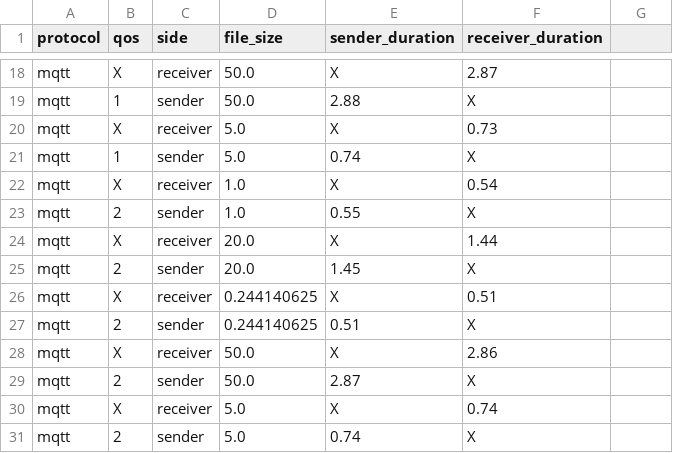
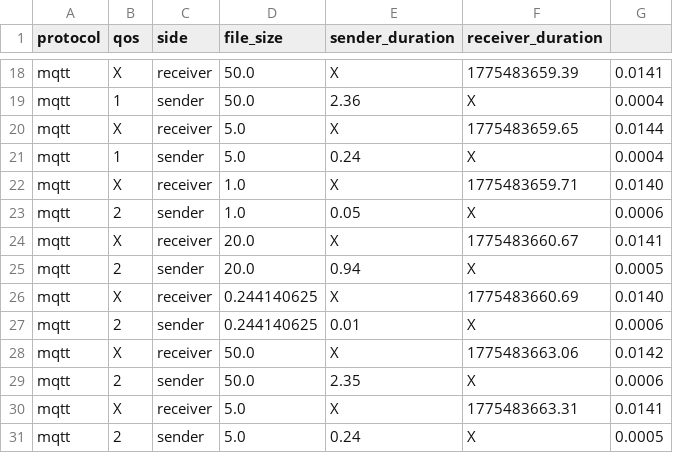
Before and after one commit to Chajme/AI-Model-Deployment-MQTT-HTTP-CoAP-Testbed, a CSV file: output/mqtt_measurements.csv, drawn as a sheet; only a part is shown, gaps mark what is left out; the diff covers the shown part only; the diff names each change by its address in the sheet, - before the commit and + after, or states it on an @@ line.

```diff
--- a/output/mqtt_measurements.csv
+++ b/output/mqtt_measurements.csv
-F18 (receiver_duration): 2.87
+F18 (receiver_duration): 1775483659.39
-G18: (empty)
+G18: 0.0141
-E19 (sender_duration): 2.88
+E19 (sender_duration): 2.36
-G19: (empty)
+G19: 0.0004
-F20 (receiver_duration): 0.73
+F20 (receiver_duration): 1775483659.65
-G20: (empty)
+G20: 0.0144
-E21 (sender_duration): 0.74
+E21 (sender_duration): 0.24
-G21: (empty)
+G21: 0.0004
-F22 (receiver_duration): 0.54
+F22 (receiver_duration): 1775483659.71
-G22: (empty)
+G22: 0.0140
-E23 (sender_duration): 0.55
+E23 (sender_duration): 0.05
-G23: (empty)
+G23: 0.0006
-F24 (receiver_duration): 1.44
+F24 (receiver_duration): 1775483660.67
-G24: (empty)
+G24: 0.0141
-E25 (sender_duration): 1.45
+E25 (sender_duration): 0.94
-G25: (empty)
+G25: 0.0005
-F26 (receiver_duration): 0.51
+F26 (receiver_duration): 1775483660.69
-G26: (empty)
+G26: 0.0140
-E27 (sender_duration): 0.51
+E27 (sender_duration): 0.01
-G27: (empty)
+G27: 0.0006
-F28 (receiver_duration): 2.86
+F28 (receiver_duration): 1775483663.06
-G28: (empty)
+G28: 0.0142
-E29 (sender_duration): 2.87
+E29 (sender_duration): 2.35
-G29: (empty)
+G29: 0.0006
-F30 (receiver_duration): 0.74
+F30 (receiver_duration): 1775483663.31
-G30: (empty)
+G30: 0.0141
-E31 (sender_duration): 0.74
+E31 (sender_duration): 0.24
-G31: (empty)
+G31: 0.0005
```
Also changed, not shown: 32 edited cells elsewhere in this file, 5 other files.
